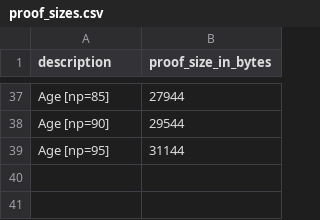
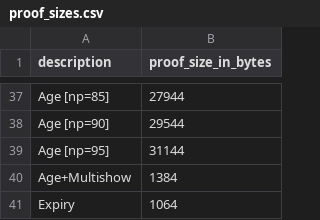
Before and after one commit to YolandaRose/zk-creds, a CSV file: proof_sizes.csv, drawn as a sheet; only a part is shown, gaps mark what is left out.

```diff
--- a/proof_sizes.csv
+++ b/proof_sizes.csv
@@ -39 +39,3 @@ Age [np=90],29544
 Age [np=95],31144
+Age+Multishow,1384
+Expiry,1064
```
Also changed, not shown: 7 other files.
